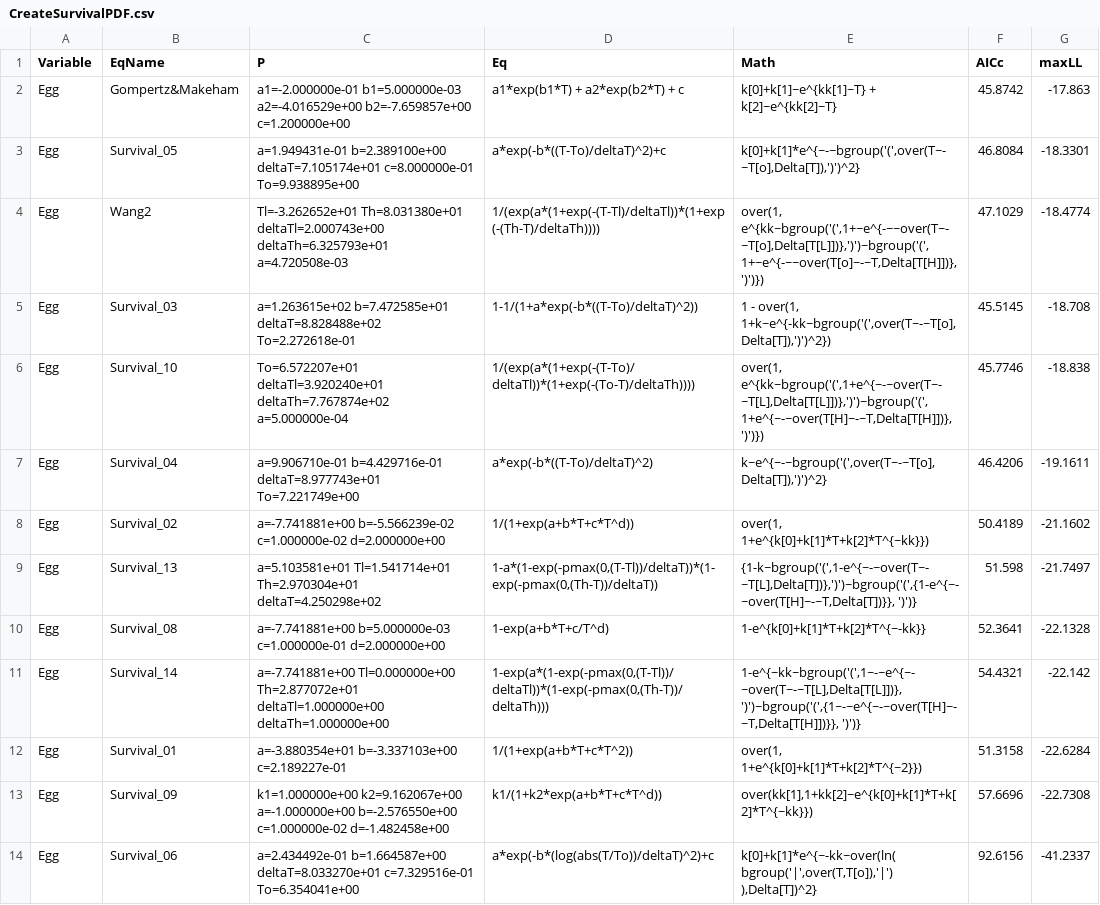
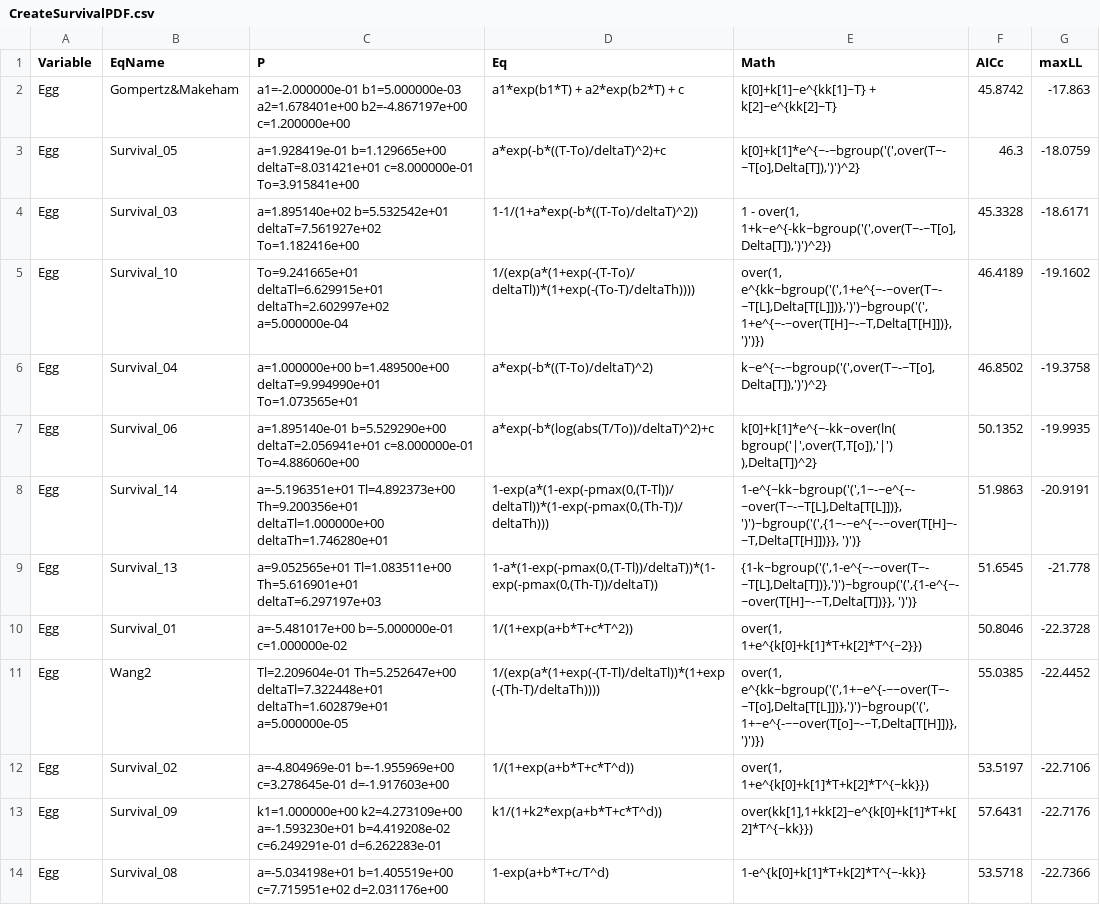
Before and after one commit to RNCan/WeatherBasedSimulationFramework, a CSV file: doc/CreateSurvivalPDF.csv, drawn as a sheet; only a part is shown; the diff covers the shown part only.

```diff
--- a/doc/CreateSurvivalPDF.csv
+++ b/doc/CreateSurvivalPDF.csv
@@ -1,14 +1,14 @@
 Variable,EqName,P,Eq,Math,AICc,maxLL
-Egg,Gompertz&Makeham,a1=-2.000000e-01 b1=5.000000e-03 a2=-4.016529e+00 b2=-7.659857e+00 c=1.200000e+00,"a1*exp(b1*T) + a2*exp(b2*T) + c","k[0]+k[1]~e^{kk[1]~T} + k[2]~e^{kk[2]~T}",45.8742,-17.863
-Egg,Survival_05,a=1.949431e-01 b=2.389100e+00 deltaT=7.105174e+01 c=8.000000e-01 To=9.938895e+00,"a*exp(-b*((T-To)/deltaT)^2)+c","k[0]+k[1]*e^{~-~bgroup('(',over(T~-~T[o],Delta[T]),')')^2}",46.8084,-18.3301
-Egg,Wang2,Tl=-3.262652e+01 Th=8.031380e+01 deltaTl=2.000743e+00 deltaTh=6.325793e+01 a=4.720508e-03,"1/(exp(a*(1+exp(-(T-Tl)/deltaTl))*(1+exp(-(Th-T)/deltaTh))))","over(1, e^{kk~bgroup('(',1+~e^{-~~over(T~-~T[o],Delta[T[L]])},')')~bgroup('(',1+~e^{-~~over(T[o]~-~T,Delta[T[H]])},')')})",47.1029,-18.4774
-Egg,Survival_03,a=1.263615e+02 b=7.472585e+01 deltaT=8.828488e+02 To=2.272618e-01,"1-1/(1+a*exp(-b*((T-To)/deltaT)^2))","1 - over(1, 1+k~e^{-kk~bgroup('(',over(T~-~T[o],Delta[T]),')')^2})",45.5145,-18.708
-Egg,Survival_10,To=6.572207e+01 deltaTl=3.920240e+01 deltaTh=7.767874e+02 a=5.000000e-04,"1/(exp(a*(1+exp(-(T-To)/deltaTl))*(1+exp(-(To-T)/deltaTh))))","over(1, e^{kk~bgroup('(',1+e^{~-~over(T~-~T[L],Delta[T[L]])},')')~bgroup('(',1+e^{~-~over(T[H]~-~T,Delta[T[H]])},')')})",45.7746,-18.838
-Egg,Survival_04,a=9.906710e-01 b=4.429716e-01 deltaT=8.977743e+01 To=7.221749e+00,"a*exp(-b*((T-To)/deltaT)^2)","k~e^{~-~bgroup('(',over(T~-~T[o],Delta[T]),')')^2}",46.4206,-19.1611
-Egg,Survival_02,a=-7.741881e+00 b=-5.566239e-02 c=1.000000e-02 d=2.000000e+00,"1/(1+exp(a+b*T+c*T^d))","over(1, 1+e^{k[0]+k[1]*T+k[2]*T^{~kk}})",50.4189,-21.1602
-Egg,Survival_13,a=5.103581e+01 Tl=1.541714e+01 Th=2.970304e+01 deltaT=4.250298e+02,"1-a*(1-exp(-pmax(0,(T-Tl))/deltaT))*(1-exp(-pmax(0,(Th-T))/deltaT))","{1-k~bgroup('(',1-e^{~-~over(T~-~T[L],Delta[T])},')')~bgroup('(',{1-e^{~-~over(T[H]~-~T,Delta[T])}}, ')')}",51.598,-21.7497
-Egg,Survival_08,a=-7.741881e+00 b=5.000000e-03 c=1.000000e-01 d=2.000000e+00,"1-exp(a+b*T+c/T^d)","1-e^{k[0]+k[1]*T+k[2]*T^{~-kk}}",52.3641,-22.1328
-Egg,Survival_14,a=-7.741881e+00 Tl=0.000000e+00 Th=2.877072e+01 deltaTl=1.000000e+00 deltaTh=1.000000e+00,"1-exp(a*(1-exp(-pmax(0,(T-Tl))/deltaTl))*(1-exp(-pmax(0,(Th-T))/deltaTh)))","1-e^{~kk~bgroup('(',1~-~e^{~-~over(T~-~T[L],Delta[T[L]])},')')~bgroup('(',{1~-~e^{~-~over(T[H]~-~T,Delta[T[H]])}}, ')')}",54.4321,-22.142
-Egg,Survival_01,a=-3.880354e+01 b=-3.337103e+00 c=2.189227e-01,"1/(1+exp(a+b*T+c*T^2))","over(1, 1+e^{k[0]+k[1]*T+k[2]*T^{~2}})",51.3158,-22.6284
-Egg,Survival_09,k1=1.000000e+00 k2=9.162067e+00 a=-1.000000e+00 b=-2.576550e+00 c=1.000000e-02 d=-1.482458e+00,"k1/(1+k2*exp(a+b*T+c*T^d))","over(kk[1],1+kk[2]~e^{k[0]+k[1]*T+k[2]*T^{~kk}})",57.6696,-22.7308
-Egg,Survival_06,a=2.434492e-01 b=1.664587e+00 deltaT=8.033270e+01 c=7.329516e-01 To=6.354041e+00,"a*exp(-b*(log(abs(T/To))/deltaT)^2)+c","k[0]+k[1]*e^{~-kk~over(ln( bgroup('|',over(T,T[o]),'|') ),Delta[T])^2}",92.6156,-41.2337
+Egg,Gompertz&Makeham,a1=-2.000000e-01 b1=5.000000e-03 a2=1.678401e+00 b2=-4.867197e+00 c=1.200000e+00,"a1*exp(b1*T) + a2*exp(b2*T) + c","k[0]+k[1]~e^{kk[1]~T} + k[2]~e^{kk[2]~T}",45.8742,-17.863
+Egg,Survival_05,a=1.928419e-01 b=1.129665e+00 deltaT=8.031421e+01 c=8.000000e-01 To=3.915841e+00,"a*exp(-b*((T-To)/deltaT)^2)+c","k[0]+k[1]*e^{~-~bgroup('(',over(T~-~T[o],Delta[T]),')')^2}",46.3,-18.0759
+Egg,Survival_03,a=1.895140e+02 b=5.532542e+01 deltaT=7.561927e+02 To=1.182416e+00,"1-1/(1+a*exp(-b*((T-To)/deltaT)^2))","1 - over(1, 1+k~e^{-kk~bgroup('(',over(T~-~T[o],Delta[T]),')')^2})",45.3328,-18.6171
+Egg,Survival_10,To=9.241665e+01 deltaTl=6.629915e+01 deltaTh=2.602997e+02 a=5.000000e-04,"1/(exp(a*(1+exp(-(T-To)/deltaTl))*(1+exp(-(To-T)/deltaTh))))","over(1, e^{kk~bgroup('(',1+e^{~-~over(T~-~T[L],Delta[T[L]])},')')~bgroup('(',1+e^{~-~over(T[H]~-~T,Delta[T[H]])},')')})",46.4189,-19.1602
+Egg,Survival_04,a=1.000000e+00 b=1.489500e+00 deltaT=9.994990e+01 To=1.073565e+01,"a*exp(-b*((T-To)/deltaT)^2)","k~e^{~-~bgroup('(',over(T~-~T[o],Delta[T]),')')^2}",46.8502,-19.3758
+Egg,Survival_06,a=1.895140e-01 b=5.529290e+00 deltaT=2.056941e+01 c=8.000000e-01 To=4.886060e+00,"a*exp(-b*(log(abs(T/To))/deltaT)^2)+c","k[0]+k[1]*e^{~-kk~over(ln( bgroup('|',over(T,T[o]),'|') ),Delta[T])^2}",50.1352,-19.9935
+Egg,Survival_14,a=-5.196351e+01 Tl=4.892373e+00 Th=9.200356e+01 deltaTl=1.000000e+00 deltaTh=1.746280e+01,"1-exp(a*(1-exp(-pmax(0,(T-Tl))/deltaTl))*(1-exp(-pmax(0,(Th-T))/deltaTh)))","1-e^{~kk~bgroup('(',1~-~e^{~-~over(T~-~T[L],Delta[T[L]])},')')~bgroup('(',{1~-~e^{~-~over(T[H]~-~T,Delta[T[H]])}}, ')')}",51.9863,-20.9191
+Egg,Survival_13,a=9.052565e+01 Tl=1.083511e+00 Th=5.616901e+01 deltaT=6.297197e+03,"1-a*(1-exp(-pmax(0,(T-Tl))/deltaT))*(1-exp(-pmax(0,(Th-T))/deltaT))","{1-k~bgroup('(',1-e^{~-~over(T~-~T[L],Delta[T])},')')~bgroup('(',{1-e^{~-~over(T[H]~-~T,Delta[T])}}, ')')}",51.6545,-21.778
+Egg,Survival_01,a=-5.481017e+00 b=-5.000000e-01 c=1.000000e-02,"1/(1+exp(a+b*T+c*T^2))","over(1, 1+e^{k[0]+k[1]*T+k[2]*T^{~2}})",50.8046,-22.3728
+Egg,Wang2,Tl=2.209604e-01 Th=5.252647e+00 deltaTl=7.322448e+01 deltaTh=1.602879e+01 a=5.000000e-05,"1/(exp(a*(1+exp(-(T-Tl)/deltaTl))*(1+exp(-(Th-T)/deltaTh))))","over(1, e^{kk~bgroup('(',1+~e^{-~~over(T~-~T[o],Delta[T[L]])},')')~bgroup('(',1+~e^{-~~over(T[o]~-~T,Delta[T[H]])},')')})",55.0385,-22.4452
+Egg,Survival_02,a=-4.804969e-01 b=-1.955969e+00 c=3.278645e-01 d=-1.917603e+00,"1/(1+exp(a+b*T+c*T^d))","over(1, 1+e^{k[0]+k[1]*T+k[2]*T^{~kk}})",53.5197,-22.7106
+Egg,Survival_09,k1=1.000000e+00 k2=4.273109e+00 a=-1.593230e+01 b=4.419208e-02 c=6.249291e-01 d=6.262283e-01,"k1/(1+k2*exp(a+b*T+c*T^d))","over(kk[1],1+kk[2]~e^{k[0]+k[1]*T+k[2]*T^{~kk}})",57.6431,-22.7176
+Egg,Survival_08,a=-5.034198e+01 b=1.405519e+00 c=7.715951e+02 d=2.031176e+00,"1-exp(a+b*T+c/T^d)","1-e^{k[0]+k[1]*T+k[2]*T^{~-kk}}",53.5718,-22.7366
```
Also changed, not shown: 9 edited cells elsewhere in this file, doc/CreateDevRatePDF.csv, 6 other files.
